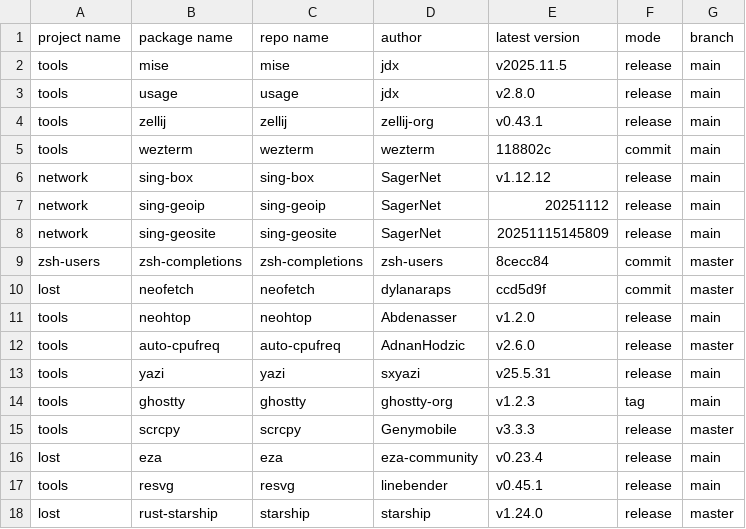
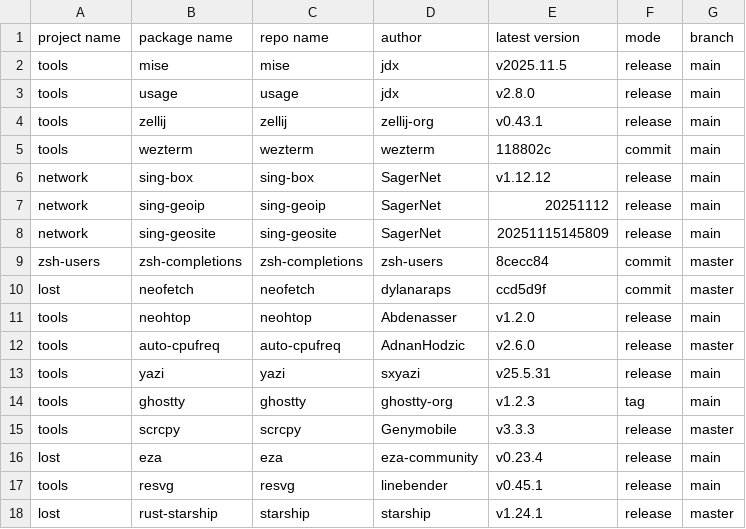
Before and after one commit to calyle/pkgs, a CSV file: .github/pkgs_info.csv, drawn as a sheet.

```diff
--- a/.github/pkgs_info.csv
+++ b/.github/pkgs_info.csv
@@ -17,2 +17,2 @@ lost,eza,eza,eza-community,v0.23.4,release,main
 tools,resvg,resvg,linebender,v0.45.1,release,main
-lost,rust-starship,starship,starship,v1.24.0,release,master
+lost,rust-starship,starship,starship,v1.24.1,release,master
```
